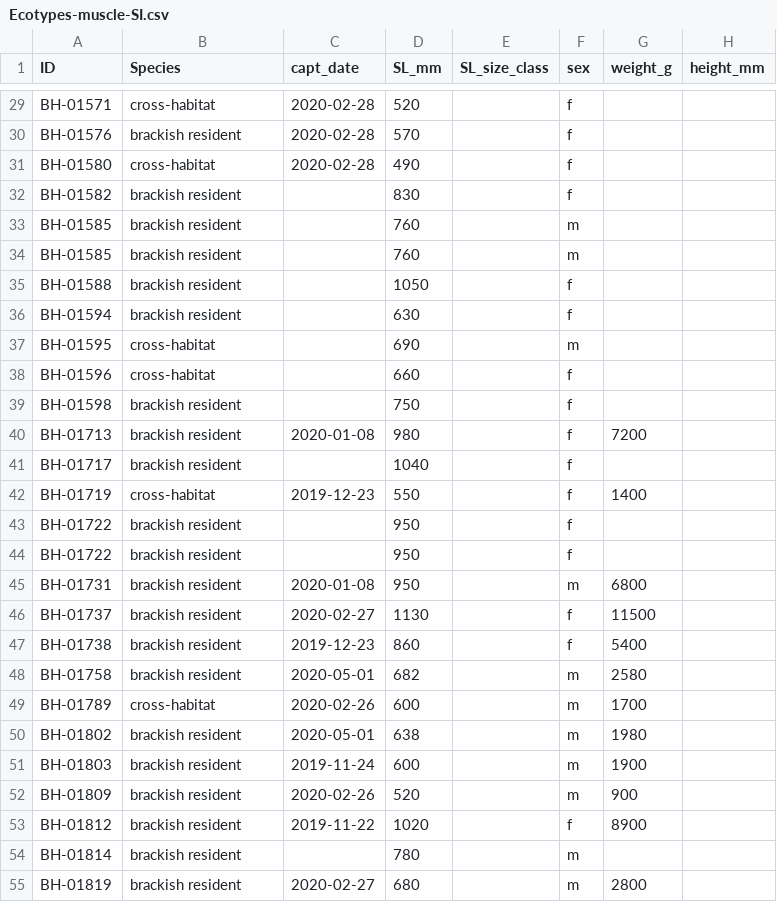
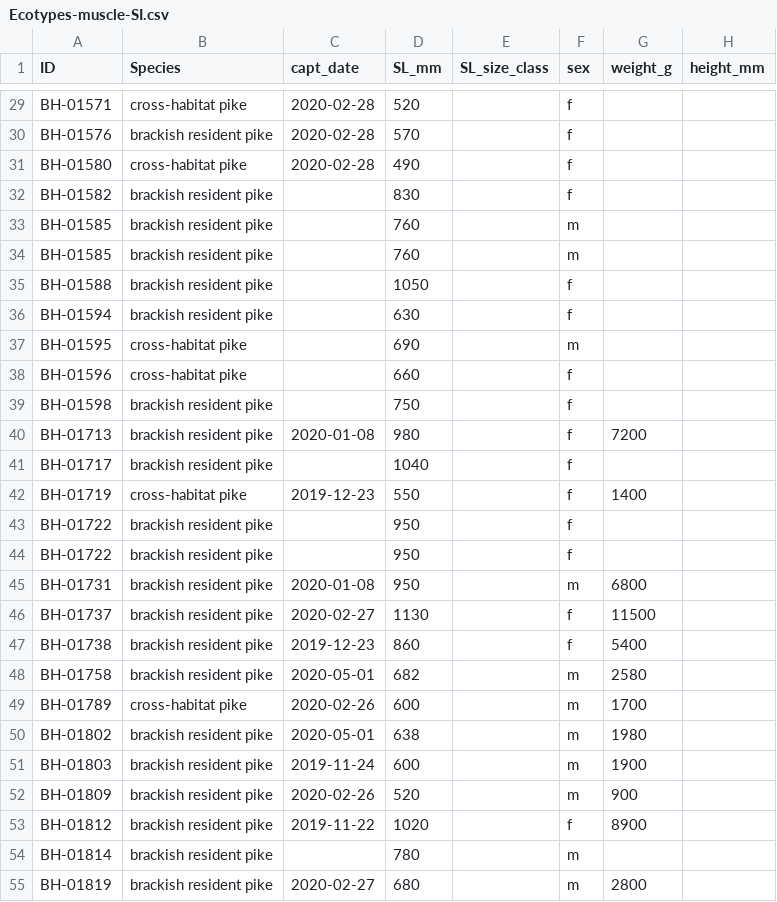
Before and after one commit to Traveller-2909/Pike-diet-analysis, a CSV file: Data/Pike/Ecotypes-muscle-SI.csv, drawn as a sheet; only a part is shown, gaps mark what is left out; the diff covers the shown part only; the diff names each change by its address in the sheet, - before the commit and + after, or states it on an @@ line.

```diff
--- a/Data/Pike/Ecotypes-muscle-SI.csv
+++ b/Data/Pike/Ecotypes-muscle-SI.csv
-B29 (Species): cross-habitat
+B29 (Species): cross-habitat pike
-B30 (Species): brackish resident
+B30 (Species): brackish resident pike
-B31 (Species): cross-habitat
+B31 (Species): cross-habitat pike
-B32:B36 (Species): brackish resident
+B32:B36 (Species): brackish resident pike
-B37:B38 (Species): cross-habitat
+B37:B38 (Species): cross-habitat pike
-B39:B41 (Species): brackish resident
+B39:B41 (Species): brackish resident pike
-B42 (Species): cross-habitat
+B42 (Species): cross-habitat pike
-B43:B48 (Species): brackish resident
+B43:B48 (Species): brackish resident pike
-B49 (Species): cross-habitat
+B49 (Species): cross-habitat pike
-B50:B55 (Species): brackish resident
+B50:B55 (Species): brackish resident pike
```
Also changed, not shown: 99 edited cells elsewhere in this file, Data/Mixing models/Pikemix-ecotypes.csv, 17 other files.
